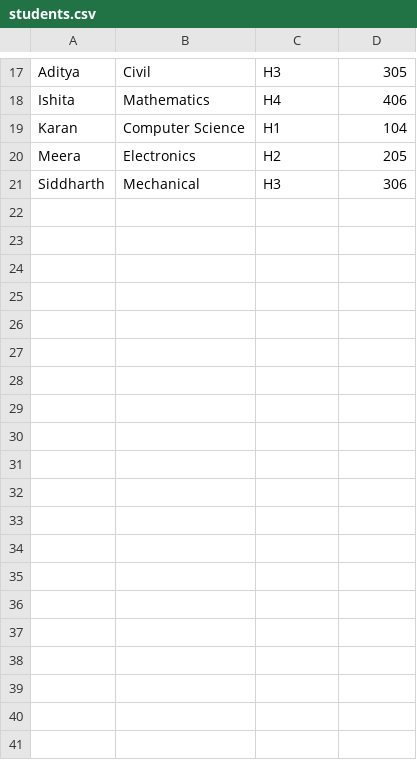
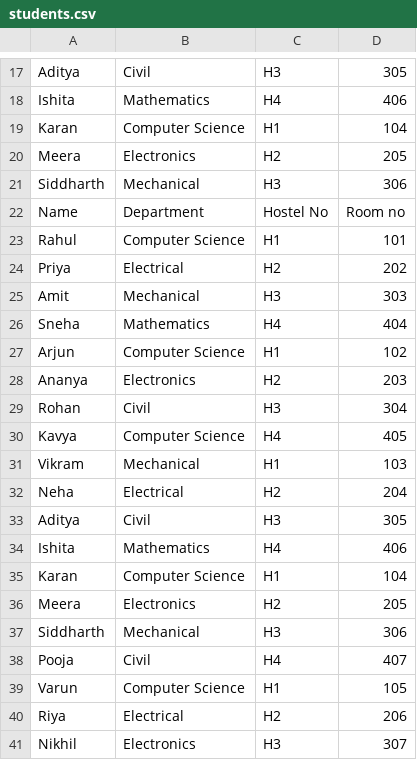
Before and after one commit to grajs2803/cs699, a CSV file: data/students.csv, drawn as a sheet; only a part is shown, gaps mark what is left out; the diff covers the shown part only; the diff names each change by its address in the sheet, - before the commit and + after, or states it on an @@ line.

Commit message:
added more data to student.csv

```diff
--- a/data/students.csv
+++ b/data/students.csv
+row 22: Name | Department | Hostel No | Room no
+row 23: Rahul | Computer Science | H1 | 101
+row 24: Priya | Electrical | H2 | 202
+row 25: Amit | Mechanical | H3 | 303
+row 26: Sneha | Mathematics | H4 | 404
+row 27: Arjun | Computer Science | H1 | 102
+row 28: Ananya | Electronics | H2 | 203
+row 29: Rohan | Civil | H3 | 304
+row 30: Kavya | Computer Science | H4 | 405
+row 31: Vikram | Mechanical | H1 | 103
+row 32: Neha | Electrical | H2 | 204
+row 33: Aditya | Civil | H3 | 305
+row 34: Ishita | Mathematics | H4 | 406
+row 35: Karan | Computer Science | H1 | 104
+row 36: Meera | Electronics | H2 | 205
+row 37: Siddharth | Mechanical | H3 | 306
+row 38: Pooja | Civil | H4 | 407
+row 39: Varun | Computer Science | H1 | 105
+row 40: Riya | Electrical | H2 | 206
+row 41: Nikhil | Electronics | H3 | 307
```
Also changed, not shown: 21 added rows elsewhere in this file.
